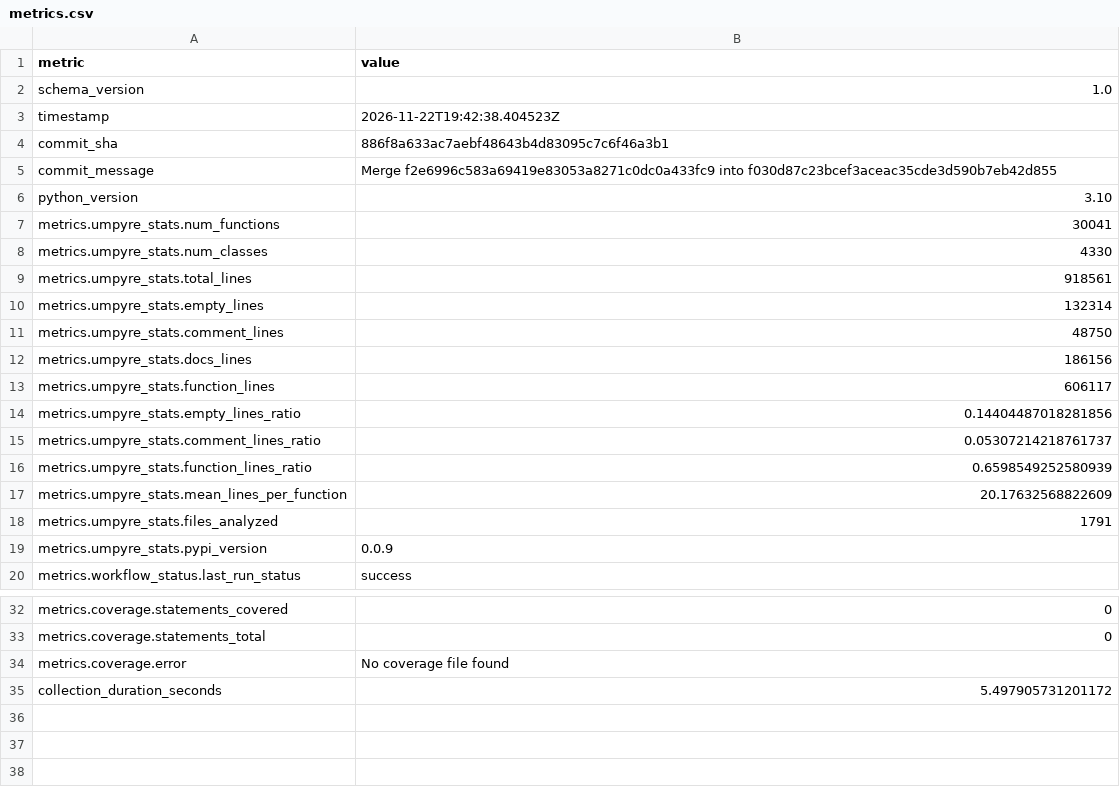
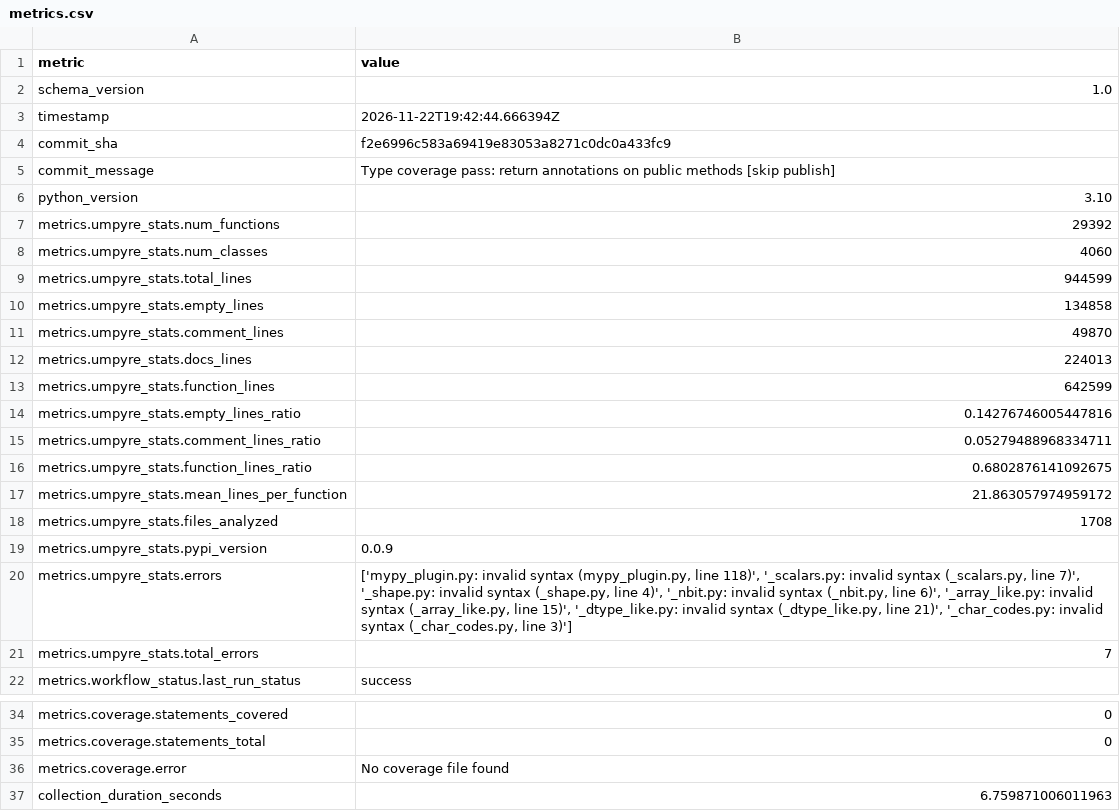
Before and after one commit to thorwhalen/spyn, a CSV file: metrics.csv, drawn as a sheet; only a part is shown, gaps mark what is left out.

Commit message:
Update metrics for f2e6996

```diff
--- a/metrics.csv
+++ b/metrics.csv
@@ -2,19 +2,21 @@ metric,value
 schema_version,1.0
-timestamp,2026-11-22T19:42:38.404523Z
-commit_sha,886f8a633ac7aebf48643b4d83095c7c6f46a3b1
-commit_message,Merge f2e6996c583a69419e83053a8271c0dc0a433fc9 into f030d87c23bcef3aceac35cde3d590b7eb42d855
+timestamp,2026-11-22T19:42:44.666394Z
+commit_sha,f2e6996c583a69419e83053a8271c0dc0a433fc9
+commit_message,Type coverage pass: return annotations on public methods [skip publish]
 python_version,3.10
-metrics.umpyre_stats.num_functions,30041
-metrics.umpyre_stats.num_classes,4330
-metrics.umpyre_stats.total_lines,918561
-metrics.umpyre_stats.empty_lines,132314
-metrics.umpyre_stats.comment_lines,48750
-metrics.umpyre_stats.docs_lines,186156
-metrics.umpyre_stats.function_lines,606117
-metrics.umpyre_stats.empty_lines_ratio,0.14404487018281856
-metrics.umpyre_stats.comment_lines_ratio,0.05307214218761737
-metrics.umpyre_stats.function_lines_ratio,0.6598549252580939
-metrics.umpyre_stats.mean_lines_per_function,20.17632568822609
-metrics.umpyre_stats.files_analyzed,1791
+metrics.umpyre_stats.num_functions,29392
+metrics.umpyre_stats.num_classes,4060
+metrics.umpyre_stats.total_lines,944599
+metrics.umpyre_stats.empty_lines,134858
+metrics.umpyre_stats.comment_lines,49870
+metrics.umpyre_stats.docs_lines,224013
+metrics.umpyre_stats.function_lines,642599
+metrics.umpyre_stats.empty_lines_ratio,0.14276746005447816
+metrics.umpyre_stats.comment_lines_ratio,0.05279488968334711
+metrics.umpyre_stats.function_lines_ratio,0.6802876141092675
+metrics.umpyre_stats.mean_lines_per_function,21.863057974959172
+metrics.umpyre_stats.files_analyzed,1708
 metrics.umpyre_stats.pypi_version,0.0.9
+metrics.umpyre_stats.errors,"['mypy_plugin.py: invalid syntax (mypy_plugin.py, line 118)', '_scalars.py: invalid syntax (_scalars.py, line 7)', '_shape.py: invalid syntax (_shape.py, line 4)', '_nbit.py: invalid syntax (_nbit.py, line 6)', '_array_like.py: invalid syntax (_array_like.py, line 15)', '_dtype_like.py: invalid syntax (_dtype_like.py, line 21)', '_char_codes.py: invalid syntax (_char_codes.py, line 3)']"
+metrics.umpyre_stats.total_errors,7
 metrics.workflow_status.last_run_status,success
@@ -38,2 +40,2 @@ metrics.coverage.statements_total,0
 metrics.coverage.error,No coverage file found
-collection_duration_seconds,5.497905731201172
+collection_duration_seconds,6.759871006011963
```
Also changed, not shown: 2 other files.
